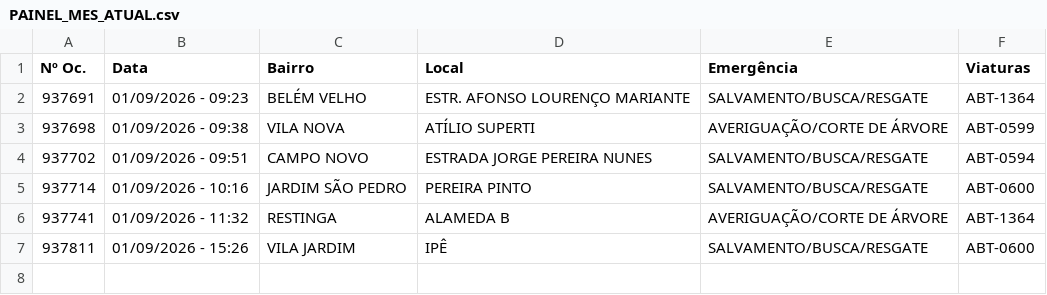
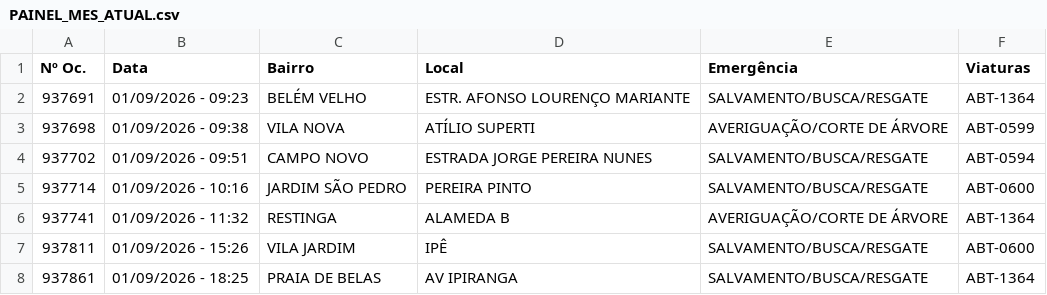
Before and after one commit to ciabm-1bbm/site, a CSV file: dados/PAINEL_MES_ATUAL.csv, drawn as a sheet.

```diff
--- a/dados/PAINEL_MES_ATUAL.csv
+++ b/dados/PAINEL_MES_ATUAL.csv
@@ -7 +7,2 @@ Nº Oc.,Data,Bairro,Local,Emergência,Viaturas
 937811,01/09/2026 - 15:26,VILA JARDIM,IPÊ,SALVAMENTO/BUSCA/RESGATE,ABT-0600
+937861,01/09/2026 - 18:25,PRAIA DE BELAS,AV IPIRANGA,SALVAMENTO/BUSCA/RESGATE,ABT-1364
```
